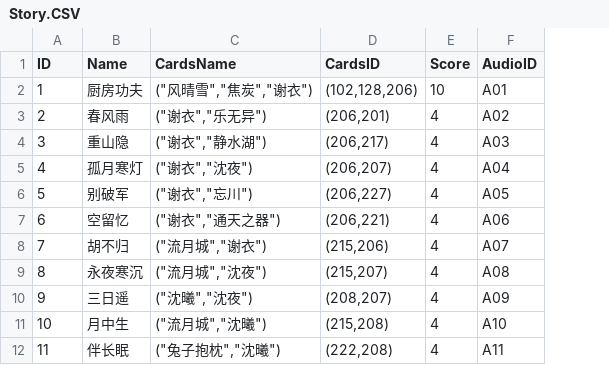
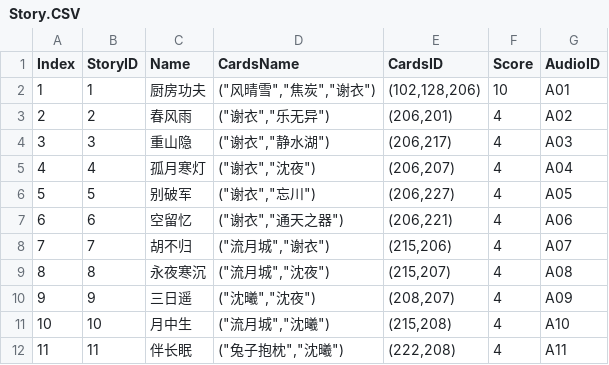
Before and after one commit to muchenhen/MuQianQiu, a CSV file: CSV/Story.CSV, drawn as a sheet; only a part is shown; the diff names each change by its address in the sheet, - before the commit and + after, or states it on an @@ line.

Commit message:
StoryShow添加完毕

```diff
--- a/CSV/Story.CSV
+++ b/CSV/Story.CSV
+column B (StoryID), rows 2-12: 1 | 2 | 3 | 4 | 5 | 6 | 7 | 8 | 9 | 10 | 11
-A1: ID
+A1: Index
```
Also changed, not shown: 9 other files.
